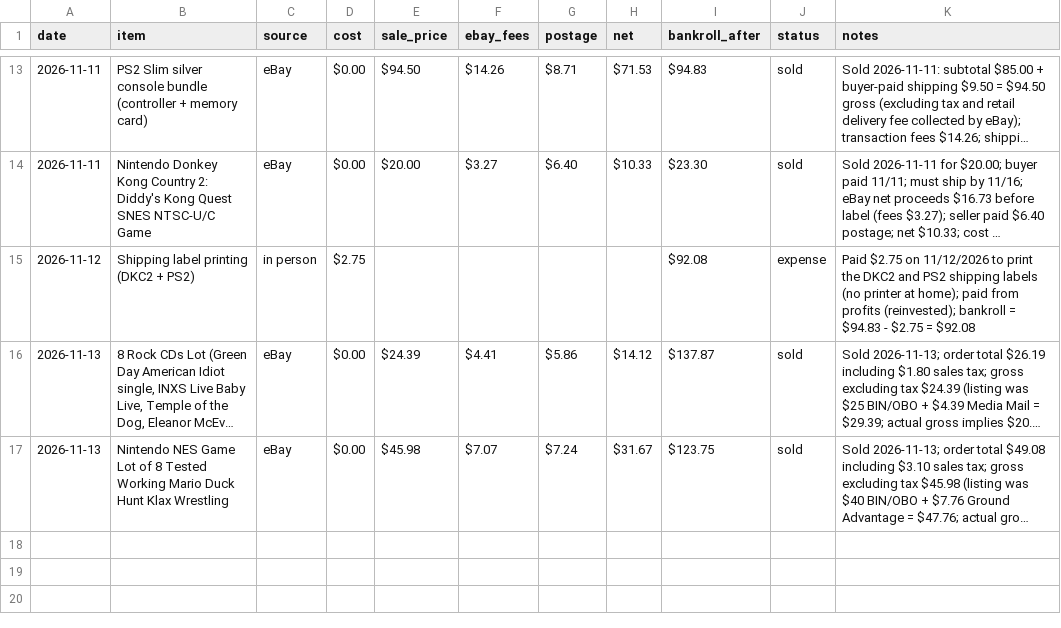
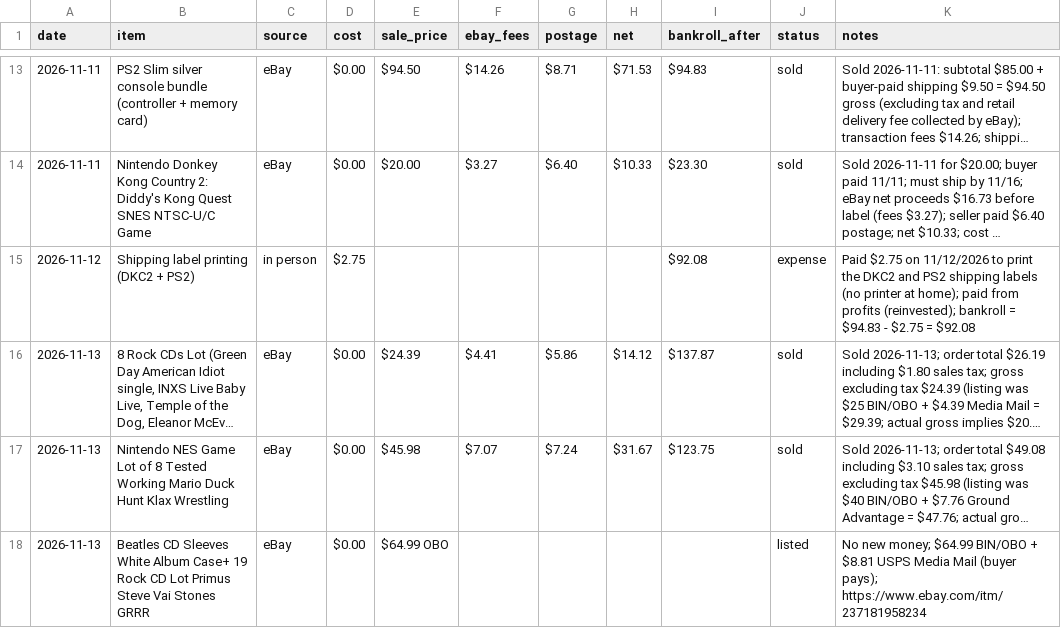
Before and after one commit to 16BITKAS/Paper-clip-to-1m, a CSV file: data/ledger.csv, drawn as a sheet; only a part is shown, gaps mark what is left out; long unchanged cells end in …; the diff names each change by its address in the sheet, - before the commit and + after, or states it on an @@ line.

```diff
--- a/data/ledger.csv
+++ b/data/ledger.csv
+row 18: 2026-11-13 | Beatles CD Sleeves White Album Case+ 19 Rock CD Lot Primus Steve Vai Stones GRRR | eBay | $0.00 | $64.99 OBO |  |  |  |  | listed | No new money; $64.99 BIN/OBO + $8.81 USPS Media Mail (buyer pays); https://www.ebay.com/itm/237181958234
```
Also changed, not shown: 1 other file.
